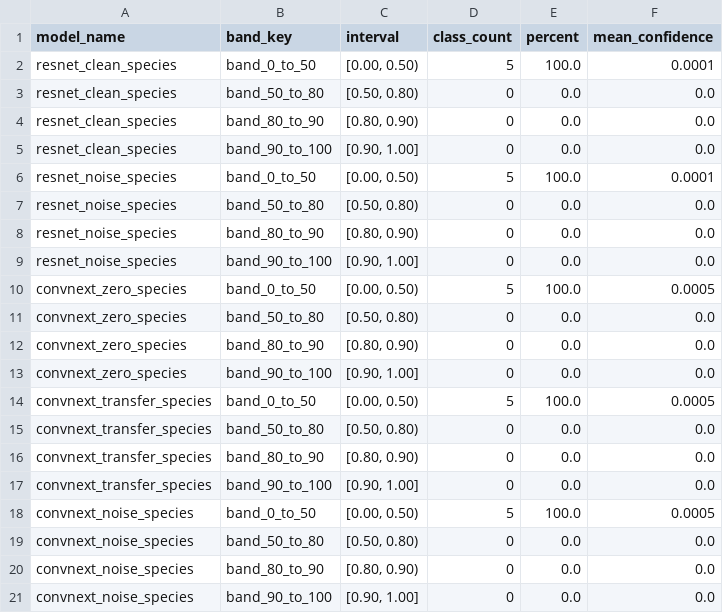
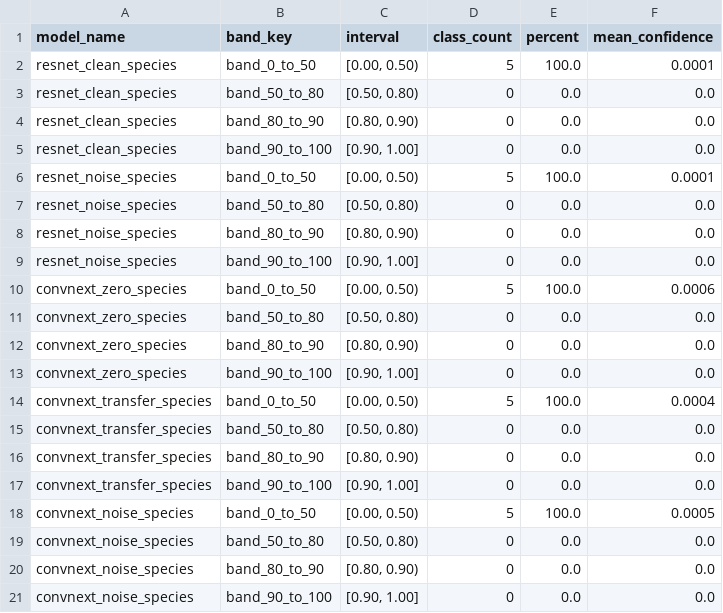
Before and after one commit to Mathe13/cnn_metagenome, a CSV file: results_reproduction/n02_benchmark/table4_f1_bands.csv, drawn as a sheet.

```diff
--- a/results_reproduction/n02_benchmark/table4_f1_bands.csv
+++ b/results_reproduction/n02_benchmark/table4_f1_bands.csv
@@ -9,3 +9,3 @@ resnet_noise_species,band_80_to_90,"[0.80, 0.90)",0,0.0,0.0
 resnet_noise_species,band_90_to_100,"[0.90, 1.00]",0,0.0,0.0
-convnext_zero_species,band_0_to_50,"[0.00, 0.50)",5,100.0,0.0005
+convnext_zero_species,band_0_to_50,"[0.00, 0.50)",5,100.0,0.0006
 convnext_zero_species,band_50_to_80,"[0.50, 0.80)",0,0.0,0.0
@@ -13,3 +13,3 @@ convnext_zero_species,band_80_to_90,"[0.80, 0.90)",0,0.0,0.0
 convnext_zero_species,band_90_to_100,"[0.90, 1.00]",0,0.0,0.0
-convnext_transfer_species,band_0_to_50,"[0.00, 0.50)",5,100.0,0.0005
+convnext_transfer_species,band_0_to_50,"[0.00, 0.50)",5,100.0,0.0004
 convnext_transfer_species,band_50_to_80,"[0.50, 0.80)",0,0.0,0.0
```
Also changed, not shown: results_reproduction/n02_benchmark/benchmark_clean_noise_summary.csv, results_reproduction/n02_benchmark/specialist_comparison.csv, 10 other files.
